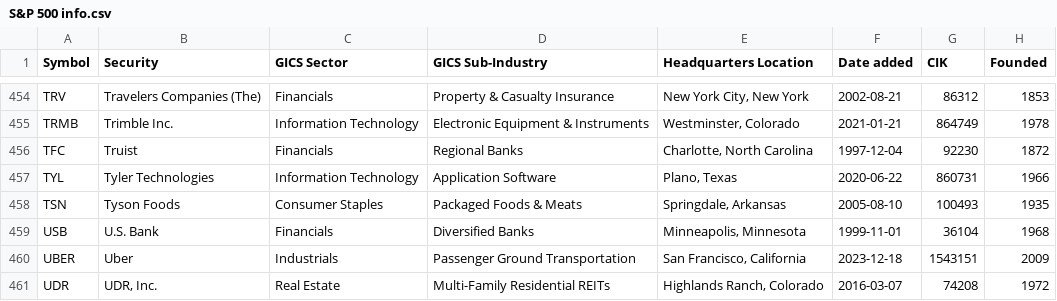
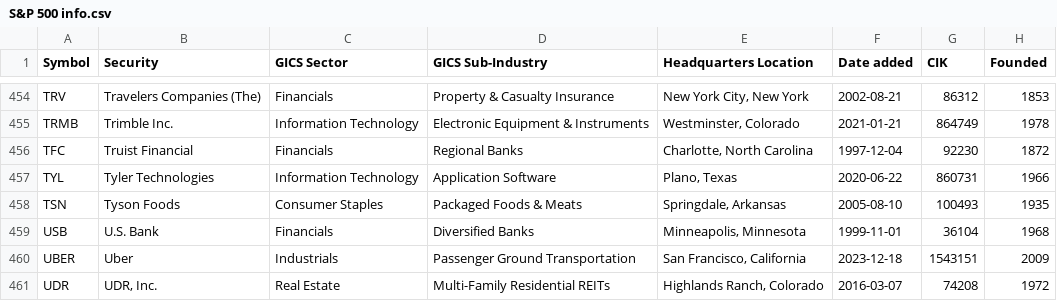
Before and after one commit to DavidMajomi/Stock-Market-Analysis, a CSV file: data/raw data/S&P 500 info.csv, drawn as a sheet; only a part is shown, gaps mark what is left out; the diff covers the shown part only.

```diff
--- a/data/raw data/S&P 500 info.csv
+++ b/data/raw data/S&P 500 info.csv
@@ -455,3 +455,3 @@ TRV,Travelers Companies (The),Financials,Property & Casualty Insurance,"New York
 TRMB,Trimble Inc.,Information Technology,Electronic Equipment & Instruments,"Westminster, Colorado",2021-01-21,864749,1978
-TFC,Truist,Financials,Regional Banks,"Charlotte, North Carolina",1997-12-04,92230,1872
+TFC,Truist Financial,Financials,Regional Banks,"Charlotte, North Carolina",1997-12-04,92230,1872
 TYL,Tyler Technologies,Information Technology,Application Software,"Plano, Texas",2020-06-22,860731,1966
```
Also changed, not shown: 3 added rows, 3 removed rows and 6 edited cells elsewhere in this file.
